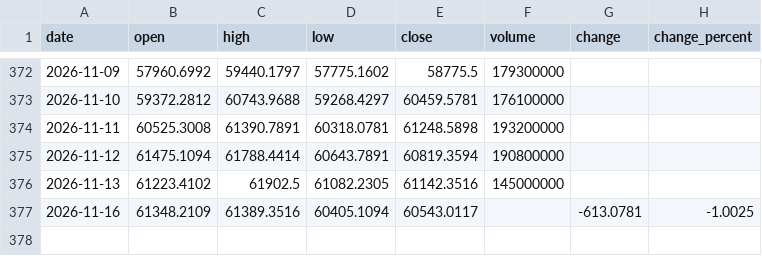
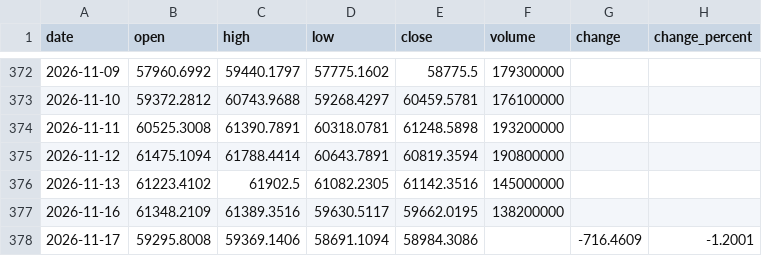
Before and after one commit to Schoo-sampleDeveloper/trading, a CSV file: data/market_history/_N225.csv, drawn as a sheet; only a part is shown, gaps mark what is left out.

```diff
--- a/data/market_history/_N225.csv
+++ b/data/market_history/_N225.csv
@@ -376,2 +376,3 @@ date,open,high,low,close,volume,change,change_percent
 2026-11-13,61223.4102,61902.5,61082.2305,61142.3516,145000000,,
-2026-11-16,61348.2109,61389.3516,60405.1094,60543.0117,,-613.0781,-1.0025
+2026-11-16,61348.2109,61389.3516,59630.5117,59662.0195,138200000,,
+2026-11-17,59295.8008,59369.1406,58691.1094,58984.3086,,-716.4609,-1.2001
```
Also changed, not shown: 8 other files.
